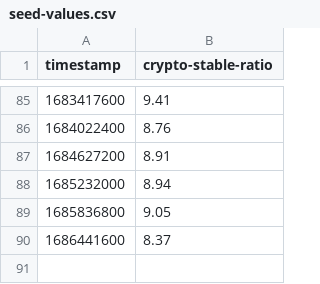
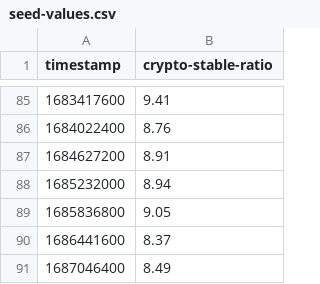
Before and after one commit to kyzooghost/crypto-stable-ratio, a CSV file: backend/src/handlers/db-seeder/seed-values.csv, drawn as a sheet; only a part is shown, gaps mark what is left out.

Commit message:
update weekly ratio

```diff
--- a/backend/src/handlers/db-seeder/seed-values.csv
+++ b/backend/src/handlers/db-seeder/seed-values.csv
@@ -90 +90,2 @@ timestamp,crypto-stable-ratio
 1686441600,8.37
+1687046400,8.49
```
